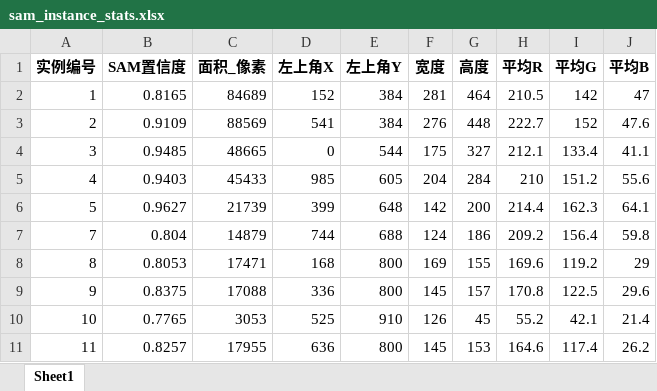
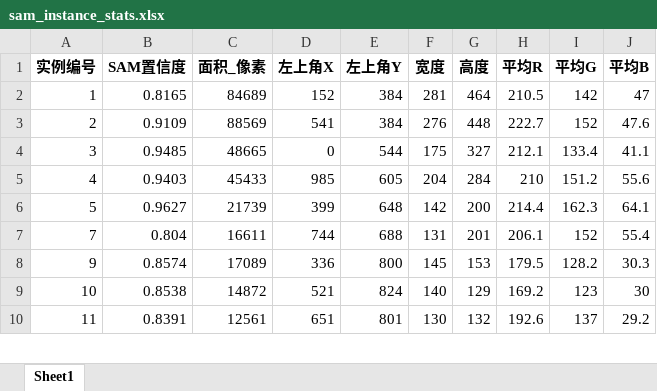
Before and after one commit to caijmin224411-boop/tuxiangfenge, an Excel workbook: report/sam_results/sam_instance_stats.xlsx, sheet Sheet1, drawn as a sheet; only a part is shown; values as stored, in another font and other column widths than the file's, no borders; removed rows and columns are numbered as before the commit, all else as after; the diff covers the shown part only; the diff names each change by its address in the sheet, - before the commit and + after, or states it on an @@ line.

```diff
--- a/report/sam_results/sam_instance_stats.xlsx (sheet Sheet1)
+++ b/report/sam_results/sam_instance_stats.xlsx (sheet Sheet1)
-C7 (面积_像素): 14879
+C7 (面积_像素): 16611
-F7 (宽度): 124
+F7 (宽度): 131
-G7 (高度): 186
+G7 (高度): 201
-H7 (平均R): 209.2
+H7 (平均R): 206.1
-I7 (平均G): 156.4
+I7 (平均G): 152
-J7 (平均B): 59.8
+J7 (平均B): 55.4
-row 8: 8 | 0.8053 | 17471 | 168 | 800 | 169 | 155 | 169.6 | 119.2 | 29
-B8 (SAM置信度): 0.8375
+B8 (SAM置信度): 0.8574
-C8 (面积_像素): 17088
+C8 (面积_像素): 17089
-G8 (高度): 157
+G8 (高度): 153
-H8 (平均R): 170.8
+H8 (平均R): 179.5
-I8 (平均G): 122.5
+I8 (平均G): 128.2
-J8 (平均B): 29.6
+J8 (平均B): 30.3
-B9 (SAM置信度): 0.7765
+B9 (SAM置信度): 0.8538
-C9 (面积_像素): 3053
+C9 (面积_像素): 14872
-D9 (左上角X): 525
+D9 (左上角X): 521
-E9 (左上角Y): 910
+E9 (左上角Y): 824
-F9 (宽度): 126
+F9 (宽度): 140
-G9 (高度): 45
+G9 (高度): 129
-H9 (平均R): 55.2
+H9 (平均R): 169.2
-I9 (平均G): 42.1
+I9 (平均G): 123
-J9 (平均B): 21.4
+J9 (平均B): 30
-B10 (SAM置信度): 0.8257
+B10 (SAM置信度): 0.8391
-C10 (面积_像素): 17955
+C10 (面积_像素): 12561
-D10 (左上角X): 636
+D10 (左上角X): 651
-E10 (左上角Y): 800
+E10 (左上角Y): 801
-F10 (宽度): 145
+F10 (宽度): 130
-G10 (高度): 153
+G10 (高度): 132
-H10 (平均R): 164.6
+H10 (平均R): 192.6
-I10 (平均G): 117.4
+I10 (平均G): 137
-J10 (平均B): 26.2
+J10 (平均B): 29.2
```
Also changed, not shown: 1 removed row and 17 edited cells elsewhere in this sheet, 35 other files.
